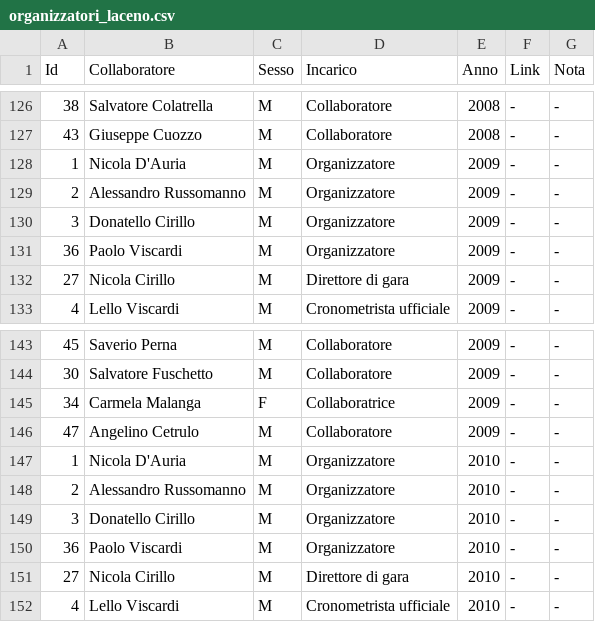
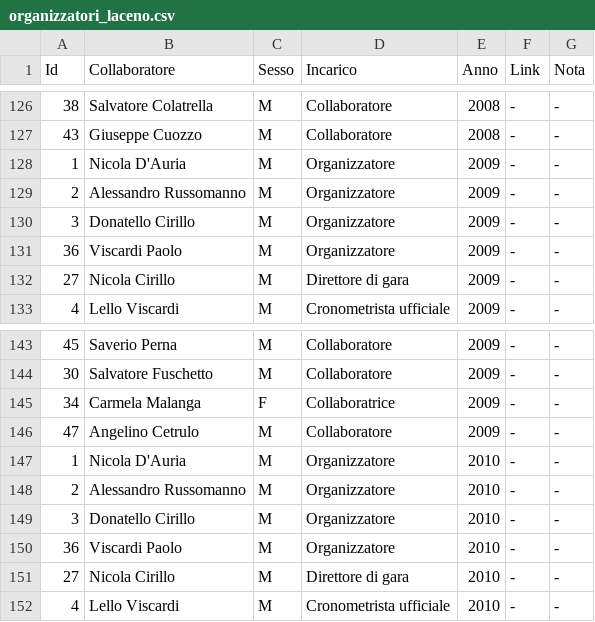
Before and after one commit to pceres/stralaceno, a CSV file: custom/dati/organizzatori_laceno.csv, drawn as a sheet; only a part is shown, gaps mark what is left out; the diff covers the shown part only.

```diff
--- a/custom/dati/organizzatori_laceno.csv
+++ b/custom/dati/organizzatori_laceno.csv
@@ -130,3 +130,3 @@ Id;Collaboratore;Sesso;Incarico;Anno;Link;Nota
 3;Donatello Cirillo;M;Organizzatore;2009;-;-
-36;Paolo Viscardi;M;Organizzatore;2009;-;-
+36;Viscardi Paolo;M;Organizzatore;2009;-;-
 27;Nicola Cirillo;M;Direttore di gara;2009;-;-
@@ -149,3 +149,3 @@ Id;Collaboratore;Sesso;Incarico;Anno;Link;Nota
 3;Donatello Cirillo;M;Organizzatore;2010;-;-
-36;Paolo Viscardi;M;Organizzatore;2010;-;-
+36;Viscardi Paolo;M;Organizzatore;2010;-;-
 27;Nicola Cirillo;M;Direttore di gara;2010;-;-
```
Also changed, not shown: 24 added rows elsewhere in this file, custom/dati/atleti_laceno.csv, custom/dati/tempi_laceno.csv, 40 other files.
